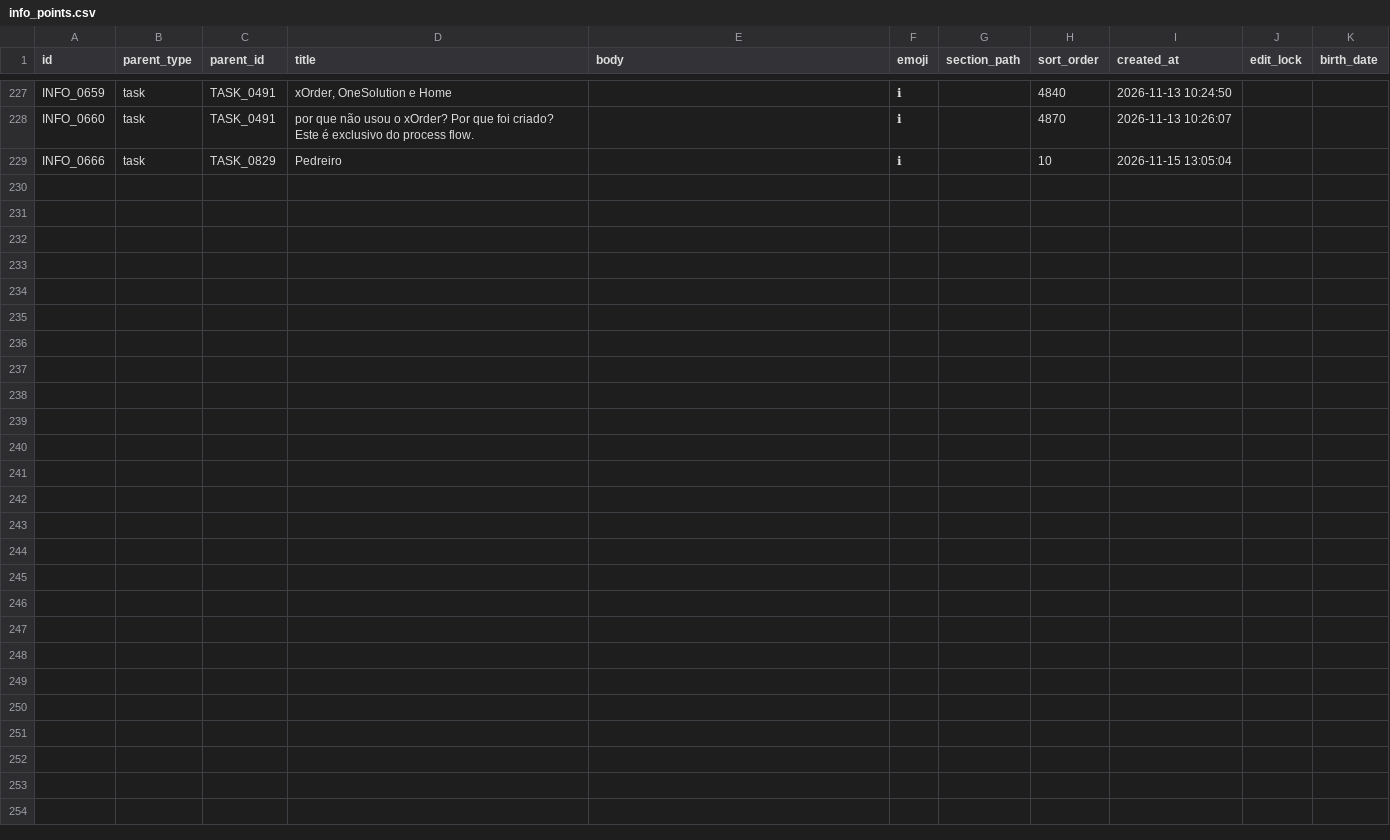
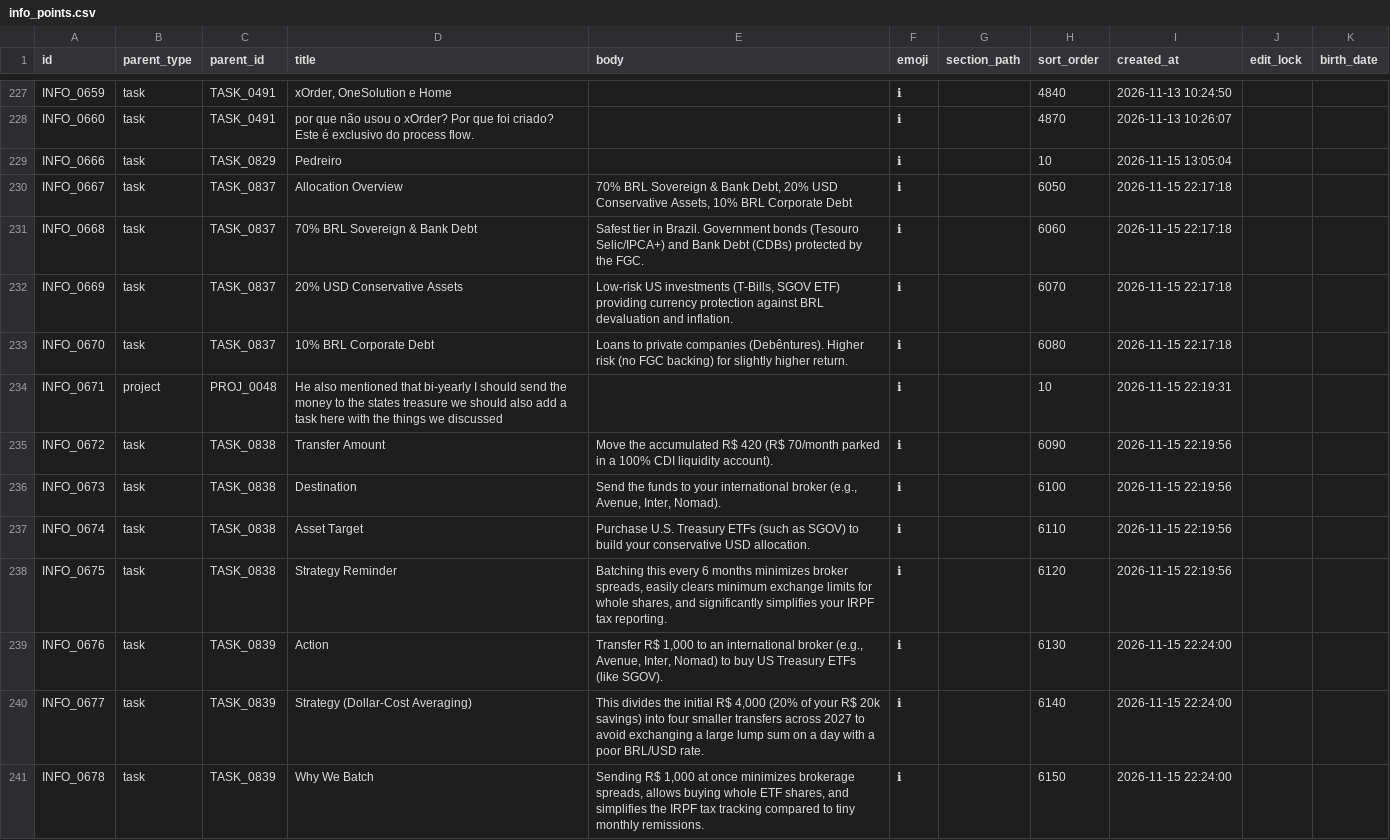
Before and after one commit to duducm2/scripts, a CSV file: tasks/data/info_points.csv, drawn as a sheet; only a part is shown, gaps mark what is left out; the diff names each change by its address in the sheet, - before the commit and + after, or states it on an @@ line.

```diff
--- a/tasks/data/info_points.csv
+++ b/tasks/data/info_points.csv
+row 230: INFO_0667 | task | TASK_0837 | Allocation Overview | 70% BRL Sovereign & Bank Debt, 20% USD Conservative Assets, 10% BRL Corporate Debt | ℹ |  | 6050 | 2026-11-15 22:17:18
+row 231: INFO_0668 | task | TASK_0837 | 70% BRL Sovereign & Bank Debt | Safest tier in Brazil. Government bonds (Tesouro Selic/IPCA+) and Bank Debt (CDBs) protected by the FGC. | ℹ |  | 6060 | 2026-11-15 22:17:18
+row 232: INFO_0669 | task | TASK_0837 | 20% USD Conservative Assets | Low-risk US investments (T-Bills, SGOV ETF) providing currency protection against BRL devaluation and inflation. | ℹ |  | 6070 | 2026-11-15 22:17:18
+row 233: INFO_0670 | task | TASK_0837 | 10% BRL Corporate Debt | Loans to private companies (Debêntures). Higher risk (no FGC backing) for slightly higher return. | ℹ |  | 6080 | 2026-11-15 22:17:18
+row 234: INFO_0671 | project | PROJ_0048 | He also mentioned that bi-yearly I should send the money to the states treasure we should also add a task here with the things we discussed |  | ℹ |  | 10 | 2026-11-15 22:19:31
+row 235: INFO_0672 | task | TASK_0838 | Transfer Amount | Move the accumulated R$ 420 (R$ 70/month parked in a 100% CDI liquidity account). | ℹ |  | 6090 | 2026-11-15 22:19:56
+row 236: INFO_0673 | task | TASK_0838 | Destination | Send the funds to your international broker (e.g., Avenue, Inter, Nomad). | ℹ |  | 6100 | 2026-11-15 22:19:56
+row 237: INFO_0674 | task | TASK_0838 | Asset Target | Purchase U.S. Treasury ETFs (such as SGOV) to build your conservative USD allocation. | ℹ |  | 6110 | 2026-11-15 22:19:56
+row 238: INFO_0675 | task | TASK_0838 | Strategy Reminder | Batching this every 6 months minimizes broker spreads, easily clears minimum exchange limits for whole shares, and significantly simplifies your IRPF tax reporting. | ℹ |  | 6120 | 2026-11-15 22:19:56
+row 239: INFO_0676 | task | TASK_0839 | Action | Transfer R$ 1,000 to an international broker (e.g., Avenue, Inter, Nomad) to buy US Treasury ETFs (like SGOV). | ℹ |  | 6130 | 2026-11-15 22:24:00
+row 240: INFO_0677 | task | TASK_0839 | Strategy (Dollar-Cost Averaging) | This divides the initial R$ 4,000 (20% of your R$ 20k savings) into four smaller transfers across 2027 to avoid exchanging a large lump sum on a day with a poor BRL/USD rate. | ℹ |  | 6140 | 2026-11-15 22:24:00
+row 241: INFO_0678 | task | TASK_0839 | Why We Batch | Sending R$ 1,000 at once minimizes brokerage spreads, allows buying whole ETF shares, and simplifies the IRPF tax tracking compared to tiny monthly remissions. | ℹ |  | 6150 | 2026-11-15 22:24:00
```
Also changed, not shown: tasks/data/tasks.csv, 2 other files.
